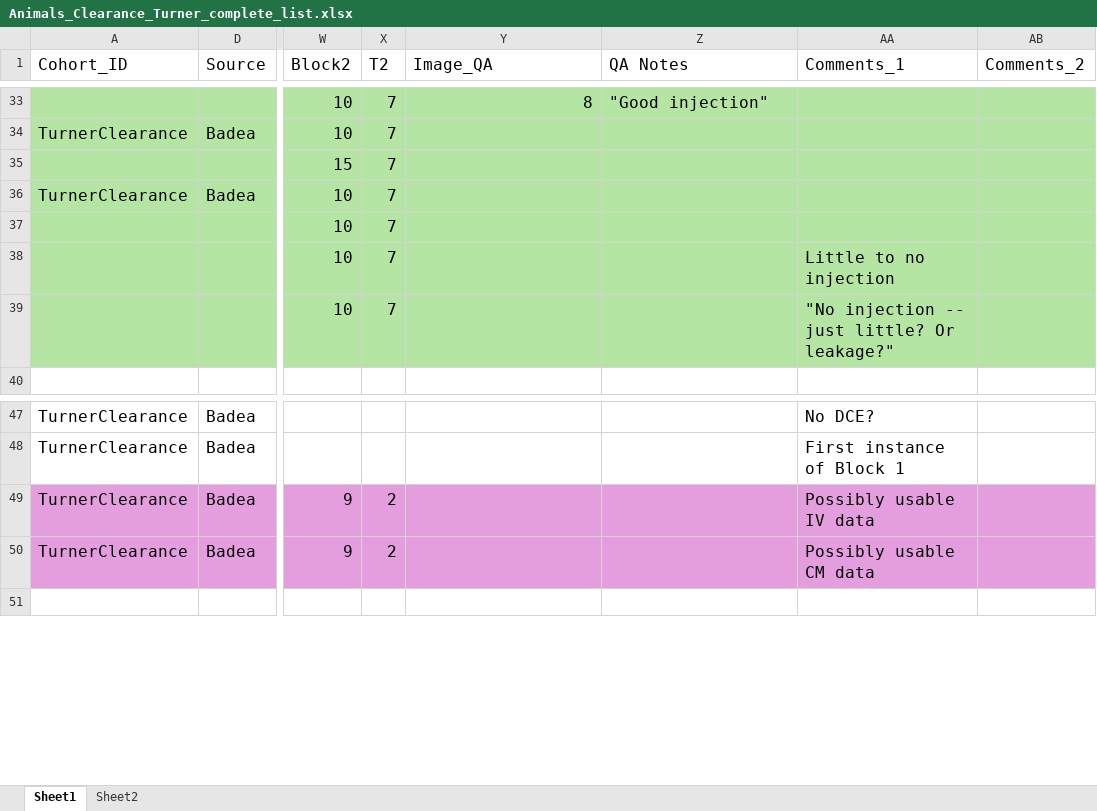
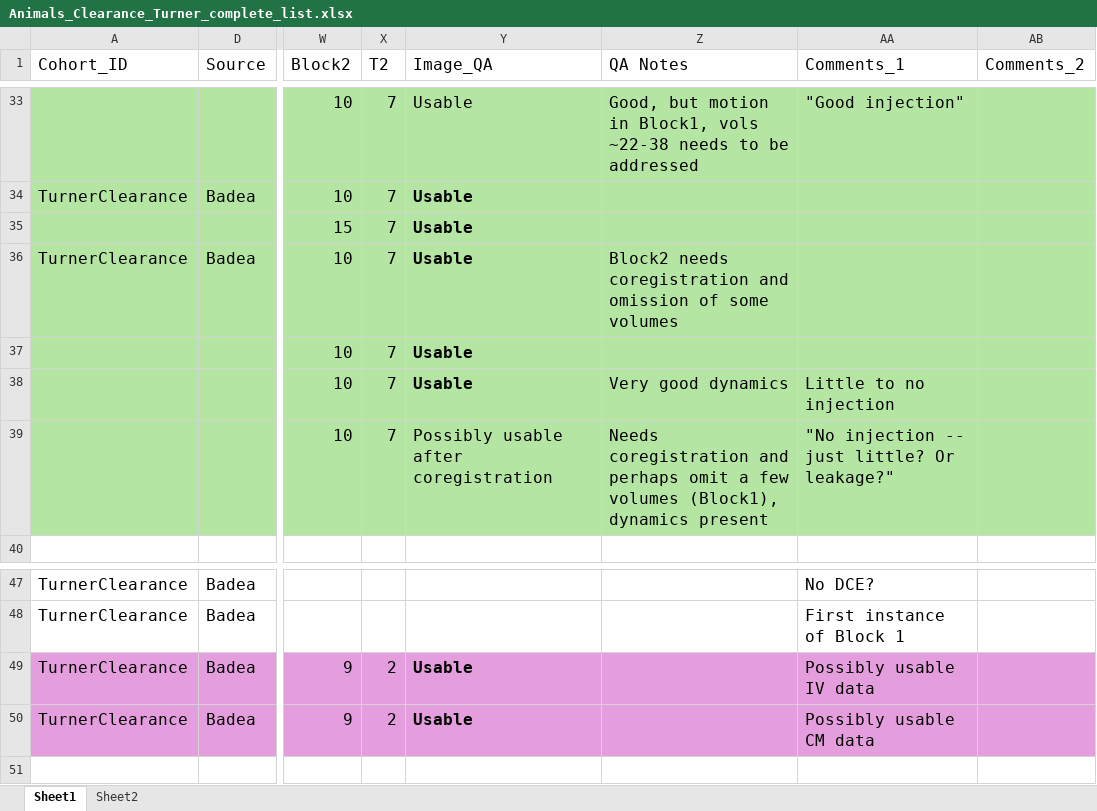
Before and after one commit to andersonion/Bruker_radial_recon, an Excel workbook: Animals_Clearance_Turner_complete_list.xlsx, sheet Sheet1, drawn as a sheet; only a part is shown, gaps mark what is left out; values as stored, in another font and other column widths than the file's, no borders; the diff covers the shown part only; the diff names each change by its address in the sheet, - before the commit and + after, or states it on an @@ line.

```diff
--- a/Animals_Clearance_Turner_complete_list.xlsx (sheet Sheet1)
+++ b/Animals_Clearance_Turner_complete_list.xlsx (sheet Sheet1)
-Y33 (Image_QA): 8
+Y33 (Image_QA): Usable
-Z33 (QA Notes): "Good injection"
+Z33 (QA Notes): Good, but motion in Block1, vols ~22-38 needs to be addressed
-AA33 (Comments_1): (empty)
+AA33 (Comments_1): "Good injection"
-Y34:Y38 (Image_QA): (empty)
+Y34:Y38 (Image_QA): Usable
-Z36 (QA Notes): (empty)
+Z36 (QA Notes): Block2 needs coregistration and omission of some volumes
-Z38 (QA Notes): (empty)
+Z38 (QA Notes): Very good dynamics
-Y39 (Image_QA): (empty)
+Y39 (Image_QA): Possibly usable after coregistration
-Z39 (QA Notes): (empty)
+Z39 (QA Notes): Needs coregistration and perhaps omit a few volumes (Block1), dynamics present
-Y49:Y50 (Image_QA): (empty)
+Y49:Y50 (Image_QA): Usable
```
Also changed, not shown: 29 edited cells and cell formats elsewhere in this sheet, 1 other file.
